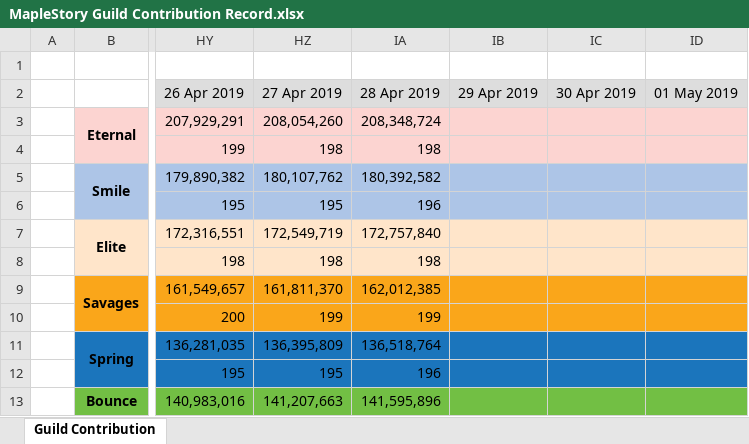
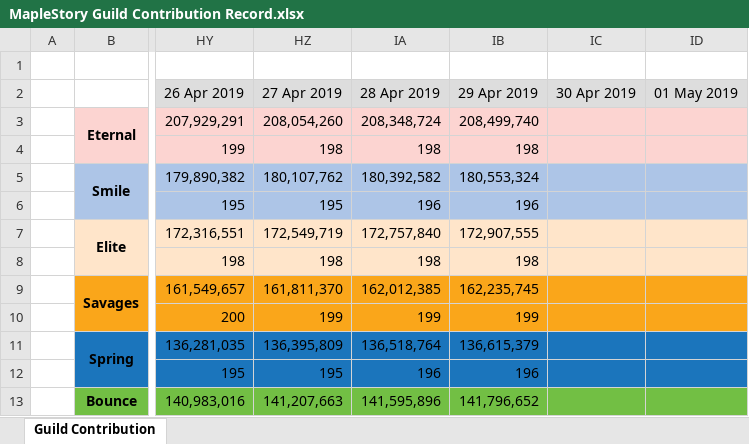
Before and after one commit to Hyssopi/MapleStory-Reboot-Guild-Contribution-Comparison, an Excel workbook: data/MapleStory Guild Contribution Record.xlsx, sheet Guild Contribution, drawn as a sheet; only a part is shown, gaps mark what is left out; values as stored, in another font and other column widths than the file's, no borders; the diff covers the shown part only; the diff names each change by its address in the sheet, - before the commit and + after, or states it on an @@ line.

Commit message:
Updated guild data

```diff
--- a/data/MapleStory Guild Contribution Record.xlsx (sheet Guild Contribution)
+++ b/data/MapleStory Guild Contribution Record.xlsx (sheet Guild Contribution)
-IB3 (29 Apr 2019): (empty)
+IB3 (29 Apr 2019): 208,499,740
-IB4 (29 Apr 2019): (empty)
+IB4 (29 Apr 2019): 198
-IB5 (29 Apr 2019): (empty)
+IB5 (29 Apr 2019): 180,553,324
-IB6 (29 Apr 2019): (empty)
+IB6 (29 Apr 2019): 196
-IB7 (29 Apr 2019): (empty)
+IB7 (29 Apr 2019): 172,907,555
-IB8 (29 Apr 2019): (empty)
+IB8 (29 Apr 2019): 198
-IB9 (29 Apr 2019): (empty)
+IB9 (29 Apr 2019): 162,235,745
-IB10 (29 Apr 2019): (empty)
+IB10 (29 Apr 2019): 199
-IB11 (29 Apr 2019): (empty)
+IB11 (29 Apr 2019): 136,615,379
-IB12 (29 Apr 2019): (empty)
+IB12 (29 Apr 2019): 196
-IB13 (29 Apr 2019): (empty)
+IB13 (29 Apr 2019): 141,796,652
```
Also changed, not shown: 8 edited cells elsewhere in this sheet, 1 other file.
